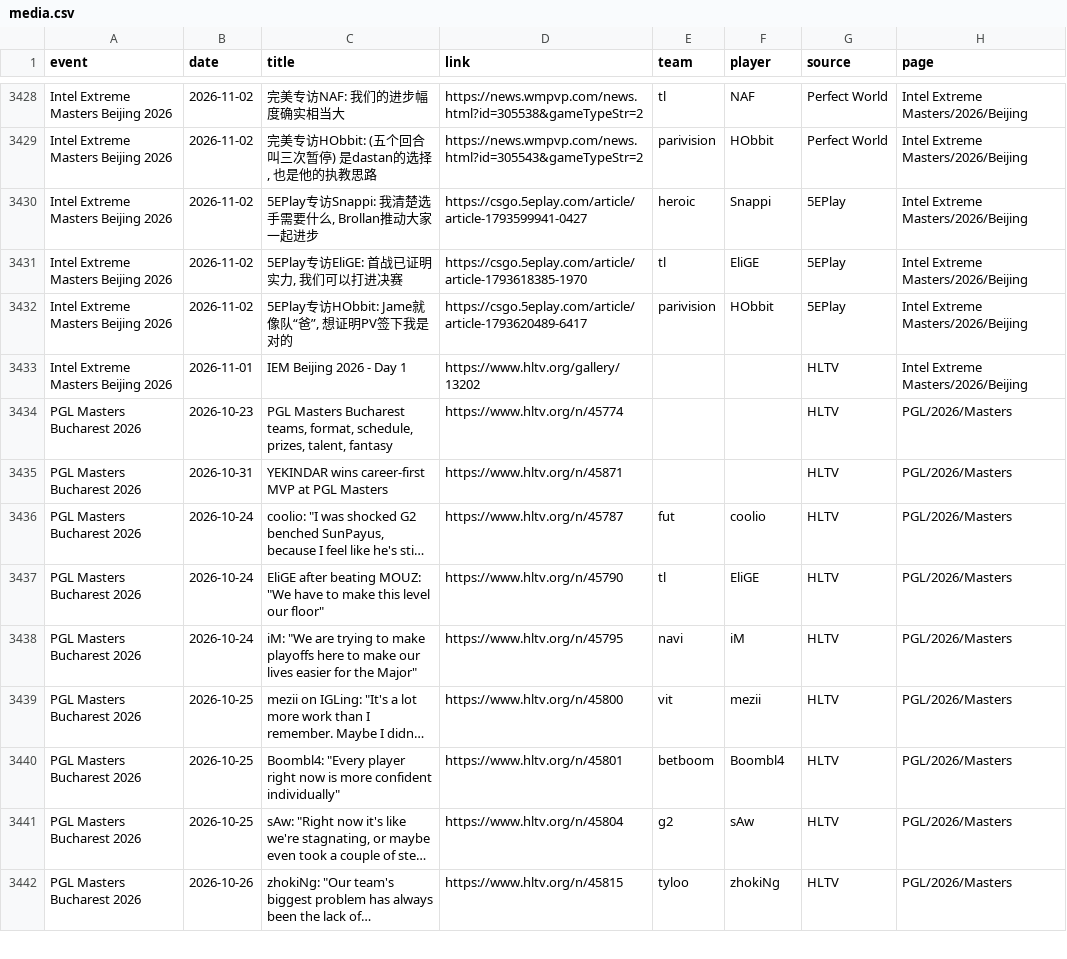
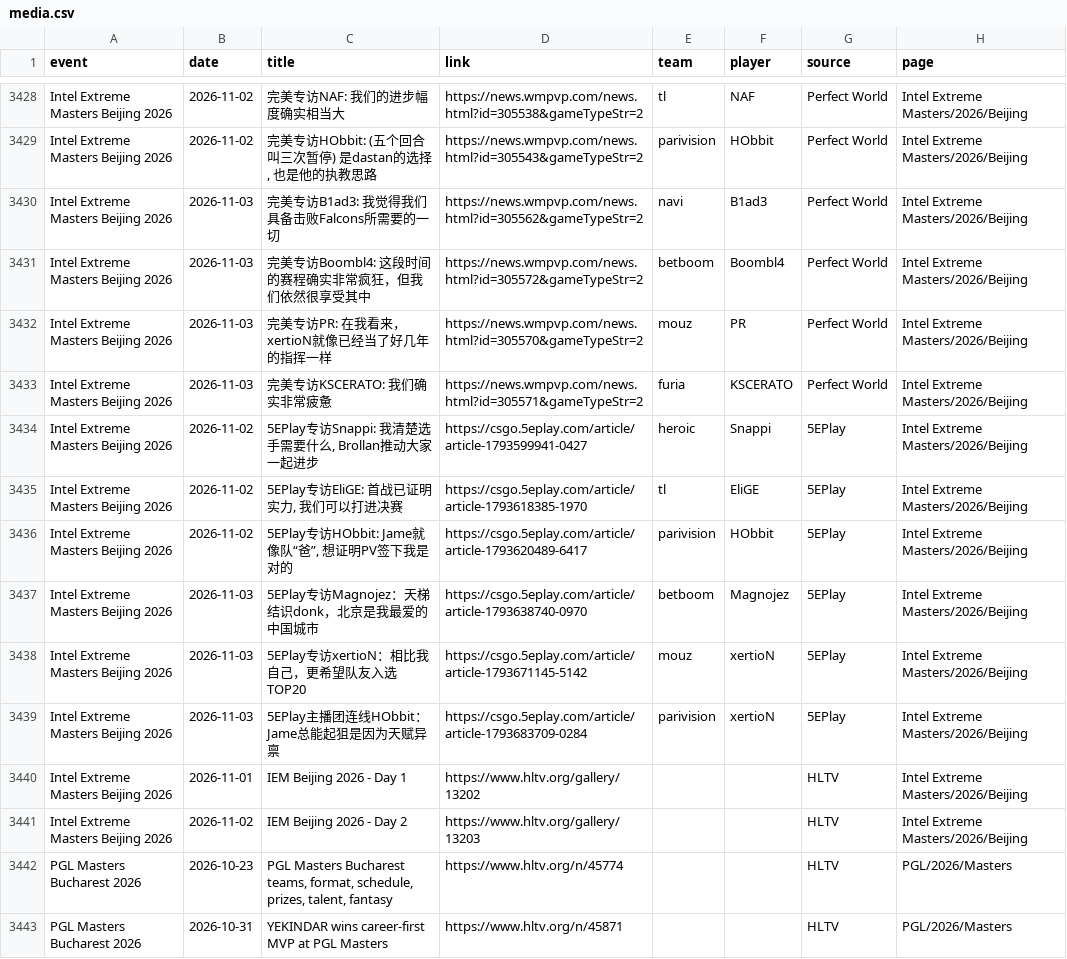
Before and after one commit to sb291099-create/Cs2-form, a CSV file: data/media.csv, drawn as a sheet; only a part is shown, gaps mark what is left out; the shorter side is filled out with more unchanged rows; long unchanged cells end in ….

```diff
--- a/data/media.csv
+++ b/data/media.csv
@@ -3429,2 +3429,6 @@ Intel Extreme Masters Beijing 2026,2026-11-02,完美专访NAF: 我们的进步
 Intel Extreme Masters Beijing 2026,2026-11-02,"完美专访HObbit: (五个回合叫三次暂停) 是dastan的选择, 也是他的执教思路",https://news.wmpvp.com/news.html?id=305543&gameTypeStr=2,parivision,HObbit,Perfect World,Intel Extreme Masters/2026/Beijing
+Intel Extreme Masters Beijing 2026,2026-11-03,完美专访B1ad3: 我觉得我们具备击败Falcons所需要的一切,https://news.wmpvp.com/news.html?id=305562&gameTypeStr=2,navi,B1ad3,Perfect World,Intel Extreme Masters/2026/Beijing
+Intel Extreme Masters Beijing 2026,2026-11-03,完美专访Boombl4: 这段时间的赛程确实非常疯狂，但我们依然很享受其中,https://news.wmpvp.com/news.html?id=305572&gameTypeStr=2,betboom,Boombl4,Perfect World,Intel Extreme Masters/2026/Beijing
+Intel Extreme Masters Beijing 2026,2026-11-03,完美专访PR: 在我看来，xertioN就像已经当了好几年的指挥一样,https://news.wmpvp.com/news.html?id=305570&gameTypeStr=2,mouz,PR,Perfect World,Intel Extreme Masters/2026/Beijing
+Intel Extreme Masters Beijing 2026,2026-11-03,完美专访KSCERATO: 我们确实非常疲惫,https://news.wmpvp.com/news.html?id=305571&gameTypeStr=2,furia,KSCERATO,Perfect World,Intel Extreme Masters/2026/Beijing
 Intel Extreme Masters Beijing 2026,2026-11-02,"5EPlay专访Snappi: 我清楚选手需要什么, Brollan推动大家一起进步",https://csgo.5eplay.com/article/article-1793599941-0427,heroic,Snappi,5EPlay,Intel Extreme Masters/2026/Beijing
@@ -3432,3 +3436,7 @@ Intel Extreme Masters Beijing 2026,2026-11-02,"5EPlay专访EliGE: 首战已证
 Intel Extreme Masters Beijing 2026,2026-11-02,"5EPlay专访HObbit: Jame就像队“爸”, 想证明PV签下我是对的",https://csgo.5eplay.com/article/article-1793620489-6417,parivision,HObbit,5EPlay,Intel Extreme Masters/2026/Beijing
+Intel Extreme Masters Beijing 2026,2026-11-03,5EPlay专访Magnojez：天梯结识donk，北京是我最爱的中国城市,https://csgo.5eplay.com/article/article-1793638740-0970,betboom,Magnojez,5EPlay,Intel Extreme Masters/2026/Beijing
+Intel Extreme Masters Beijing 2026,2026-11-03,5EPlay专访xertioN：相比我自己，更希望队友入选TOP20,https://csgo.5eplay.com/article/article-1793671145-5142,mouz,xertioN,5EPlay,Intel Extreme Masters/2026/Beijing
+Intel Extreme Masters Beijing 2026,2026-11-03,5EPlay主播团连线HObbit：Jame总能起狙是因为天赋异禀,https://csgo.5eplay.com/article/article-1793683709-0284,parivision,xertioN,5EPlay,Intel Extreme Masters/2026/Beijing
 Intel Extreme Masters Beijing 2026,2026-11-01,IEM Beijing 2026 - Day 1,https://www.hltv.org/gallery/13202,,,HLTV,Intel Extreme Masters/2026/Beijing
+Intel Extreme Masters Beijing 2026,2026-11-02,IEM Beijing 2026 - Day 2,https://www.hltv.org/gallery/13203,,,HLTV,Intel Extreme Masters/2026/Beijing
 PGL Masters Bucharest 2026,2026-10-23,"PGL Masters Bucharest teams, format, schedule, prizes, talent, fantasy",https://www.hltv.org/n/45774,,,HLTV,PGL/2026/Masters
```
Also changed, not shown: data/news.csv, data/rss.csv, 4 other files.
